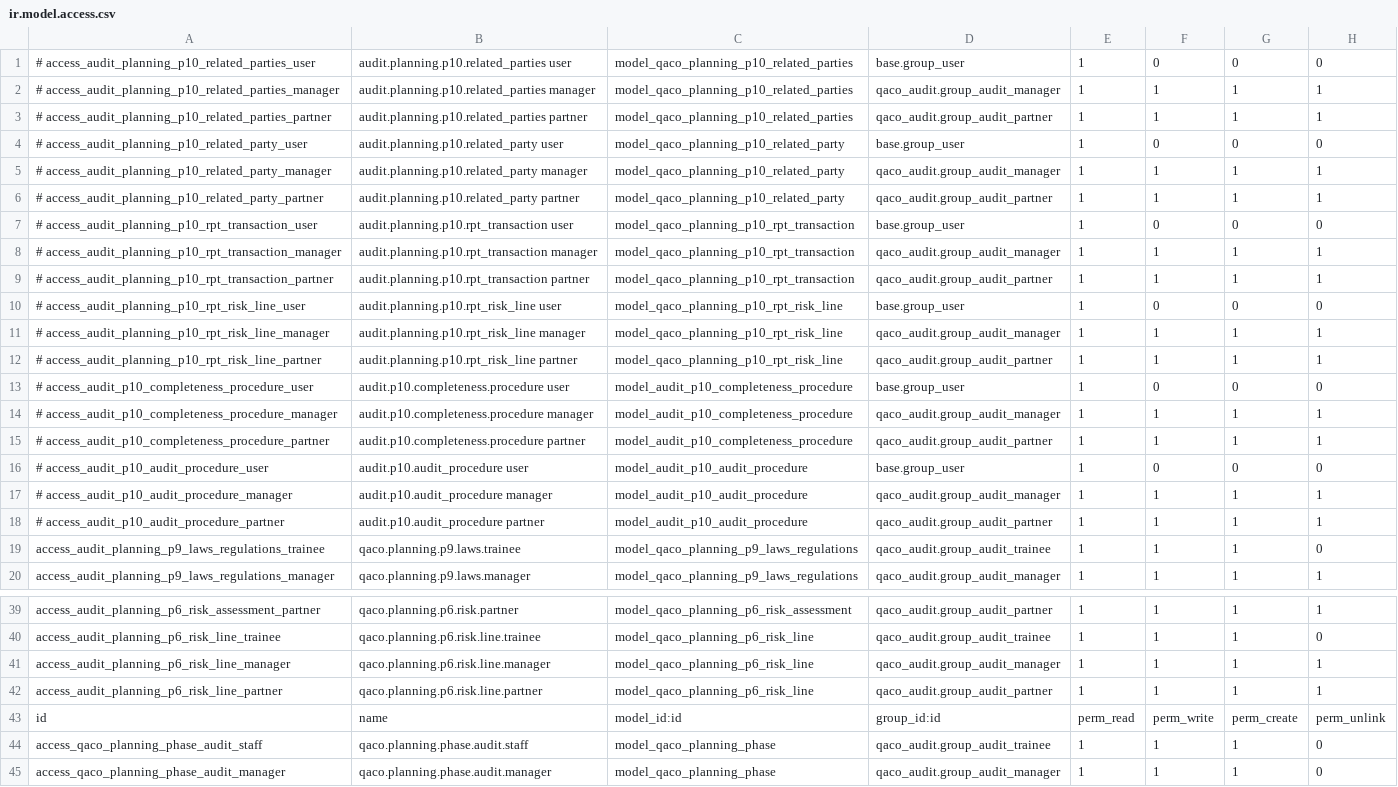
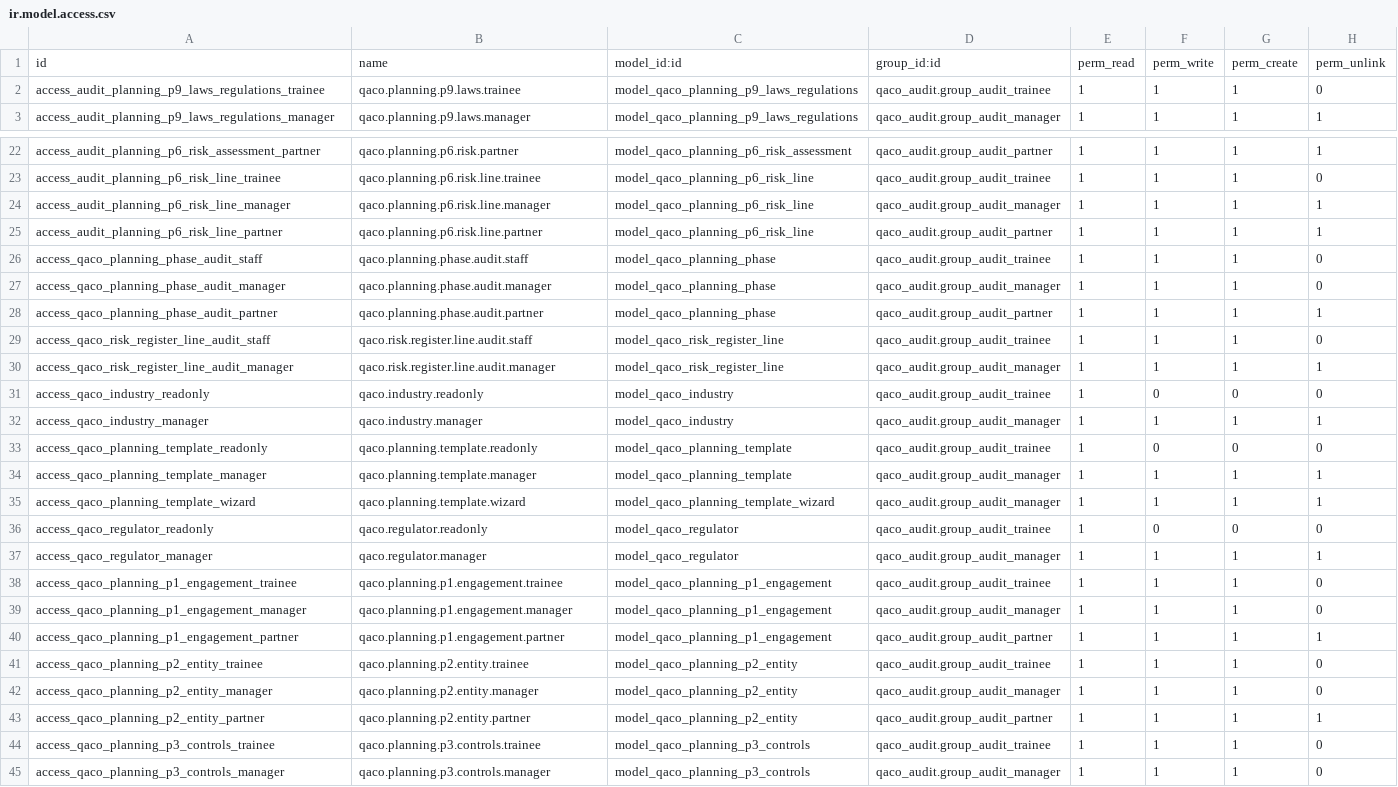
Before and after one commit to mbq11190/alamaudit, a CSV file: qaco_planning_phase/security/ir.model.access.csv, drawn as a sheet; only a part is shown, gaps mark what is left out; the shorter side is filled out with more unchanged rows.

Commit message:
fix: Remove commented lines and duplicate header from CSV
- Odoo CSV parser does not support comments before header
- Removed 18 commented-out access rules from top of file
- Removed duplicate header row
- CSV now starts with proper header followed by data rows

```diff
--- a/qaco_planning_phase/security/ir.model.access.csv
+++ b/qaco_planning_phase/security/ir.model.access.csv
@@ -1,19 +1,2 @@
-# access_audit_planning_p10_related_parties_user,audit.planning.p10.related_parties user,model_qaco_planning_p10_related_parties,base.group_user,1,0,0,0
-# access_audit_planning_p10_related_parties_manager,audit.planning.p10.related_parties manager,model_qaco_planning_p10_related_parties,qaco_audit.group_audit_manager,1,1,1,1
-# access_audit_planning_p10_related_parties_partner,audit.planning.p10.related_parties partner,model_qaco_planning_p10_related_parties,qaco_audit.group_audit_partner,1,1,1,1
-# access_audit_planning_p10_related_party_user,audit.planning.p10.related_party user,model_qaco_planning_p10_related_party,base.group_user,1,0,0,0
-# access_audit_planning_p10_related_party_manager,audit.planning.p10.related_party manager,model_qaco_planning_p10_related_party,qaco_audit.group_audit_manager,1,1,1,1
-# access_audit_planning_p10_related_party_partner,audit.planning.p10.related_party partner,model_qaco_planning_p10_related_party,qaco_audit.group_audit_partner,1,1,1,1
-# access_audit_planning_p10_rpt_transaction_user,audit.planning.p10.rpt_transaction user,model_qaco_planning_p10_rpt_transaction,base.group_user,1,0,0,0
-# access_audit_planning_p10_rpt_transaction_manager,audit.planning.p10.rpt_transaction manager,model_qaco_planning_p10_rpt_transaction,qaco_audit.group_audit_manager,1,1,1,1
-# access_audit_planning_p10_rpt_transaction_partner,audit.planning.p10.rpt_transaction partner,model_qaco_planning_p10_rpt_transaction,qaco_audit.group_audit_partner,1,1,1,1
-# access_audit_planning_p10_rpt_risk_line_user,audit.planning.p10.rpt_risk_line user,model_qaco_planning_p10_rpt_risk_line,base.group_user,1,0,0,0
-# access_audit_planning_p10_rpt_risk_line_manager,audit.planning.p10.rpt_risk_line manager,model_qaco_planning_p10_rpt_risk_line,qaco_audit.group_audit_manager,1,1,1,1
-# access_audit_planning_p10_rpt_risk_line_partner,audit.planning.p10.rpt_risk_line partner,model_qaco_planning_p10_rpt_risk_line,qaco_audit.group_audit_partner,1,1,1,1
-# access_audit_p10_completeness_procedure_user,audit.p10.completeness.procedure user,model_audit_p10_completeness_procedure,base.group_user,1,0,0,0
-# access_audit_p10_completeness_procedure_manager,audit.p10.completeness.procedure manager,model_audit_p10_completeness_procedure,qaco_audit.group_audit_manager,1,1,1,1
-# access_audit_p10_completeness_procedure_partner,audit.p10.completeness.procedure partner,model_audit_p10_completeness_procedure,qaco_audit.group_audit_partner,1,1,1,1
-# access_audit_p10_audit_procedure_user,audit.p10.audit_procedure user,model_audit_p10_audit_procedure,base.group_user,1,0,0,0
-# access_audit_p10_audit_procedure_manager,audit.p10.audit_procedure manager,model_audit_p10_audit_procedure,qaco_audit.group_audit_manager,1,1,1,1
-# access_audit_p10_audit_procedure_partner,audit.p10.audit_procedure partner,model_audit_p10_audit_procedure,qaco_audit.group_audit_partner,1,1,1,1
+id,name,model_id:id,group_id:id,perm_read,perm_write,perm_create,perm_unlink
 access_audit_planning_p9_laws_regulations_trainee,qaco.planning.p9.laws.trainee,model_qaco_planning_p9_laws_regulations,qaco_audit.group_audit_trainee,1,1,1,0
@@ -42,3 +25,2 @@ access_audit_planning_p6_risk_line_manager,qaco.planning.p6.risk.line.manager,mo
 access_audit_planning_p6_risk_line_partner,qaco.planning.p6.risk.line.partner,model_qaco_planning_p6_risk_line,qaco_audit.group_audit_partner,1,1,1,1
-id,name,model_id:id,group_id:id,perm_read,perm_write,perm_create,perm_unlink
 access_qaco_planning_phase_audit_staff,qaco.planning.phase.audit.staff,model_qaco_planning_phase,qaco_audit.group_audit_trainee,1,1,1,0
```
